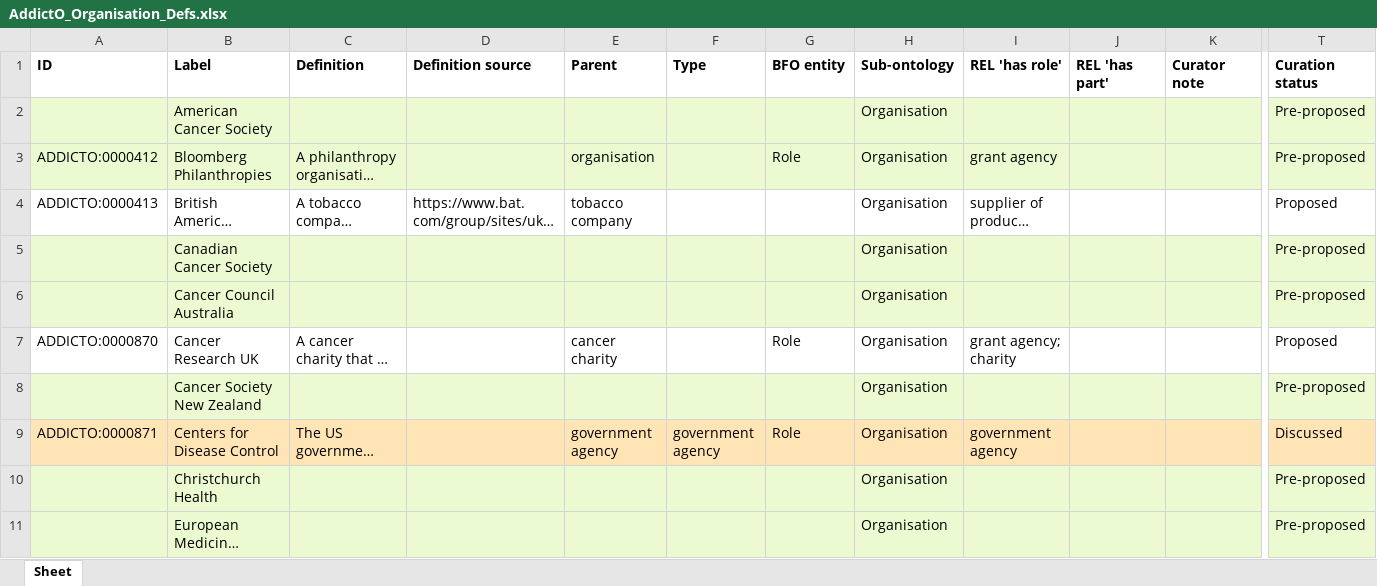
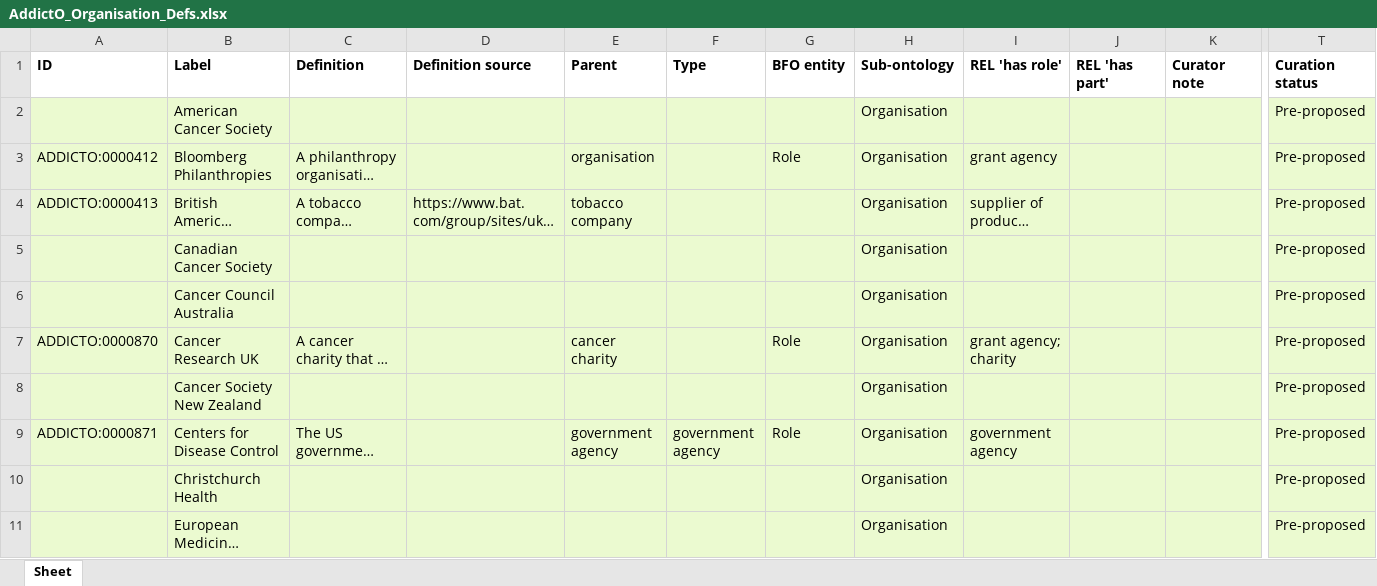
Before and after one commit to addicto-org/addiction-ontology, an Excel workbook: inputs/AddictO_Organisation_Defs.xlsx, sheet Sheet, drawn as a sheet; only a part is shown, gaps mark what is left out; long unchanged cells end in …; values as stored, in another font and other column widths than the file's, no borders; the diff covers the shown part only; the diff names each change by its address in the sheet, - before the commit and + after, or states it on an @@ line.

Commit message:
Updating AddictO_Organisation_Defs.xlsx
Set terms to Pre-proposed

```diff
--- a/inputs/AddictO_Organisation_Defs.xlsx (sheet Sheet)
+++ b/inputs/AddictO_Organisation_Defs.xlsx (sheet Sheet)
-A4:T4 fill: none
+A4:T4 fill: #EBFAD0
-T4 (Curation status): Proposed
+T4 (Curation status): Pre-proposed
-A7:T7 fill: none
+A7:T7 fill: #EBFAD0
-T7 (Curation status): Proposed
+T7 (Curation status): Pre-proposed
-A9:T9 fill: #FFE4B5
+A9:T9 fill: #EBFAD0
-T9 (Curation status): Discussed
+T9 (Curation status): Pre-proposed
```
Also changed, not shown: 9 edited cells and cell formats elsewhere in this sheet.
